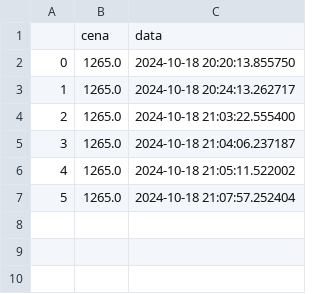
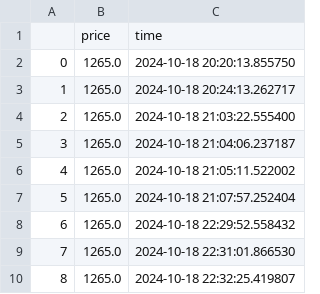
Before and after one commit to kurczakooo/PriceScraper, a CSV file: data/xiaomi_g34wqi_price_history.csv, drawn as a sheet; removed rows and columns are numbered as before the commit, all else as after; the diff names each change by its address in the sheet, - before the commit and + after, or states it on an @@ line.

```diff
--- a/data/xiaomi_g34wqi_price_history.csv
+++ b/data/xiaomi_g34wqi_price_history.csv
-row 1:  | cena | data
+row 1:  | price | time
+row 8: 6 | 1265.0 | 2024-10-18 22:29:52.558432
+row 9: 7 | 1265.0 | 2024-10-18 22:31:01.866530
+row 10: 8 | 1265.0 | 2024-10-18 22:32:25.419807
```
Also changed, not shown: data/samsung_g5_price_history.csv, 1 other file.
